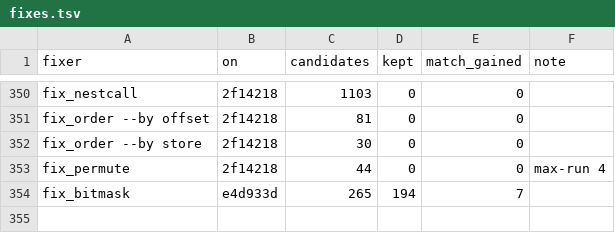
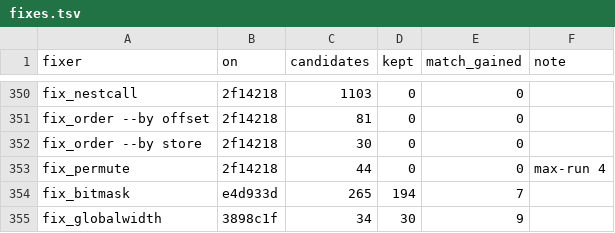
Before and after one commit to Nugwa628/redivivus, a TSV file: asm_matching/msvc8/evidence/fixes.tsv, drawn as a sheet; only a part is shown, gaps mark what is left out.

```diff
--- a/asm_matching/msvc8/evidence/fixes.tsv
+++ b/asm_matching/msvc8/evidence/fixes.tsv
@@ -354 +354,2 @@ fix_permute	2f14218	44	0	0	max-run 4
 fix_bitmask	e4d933d	265	194	7	
+fix_globalwidth	3898c1f	34	30	9	
```
Also changed, not shown: 3 other files.
